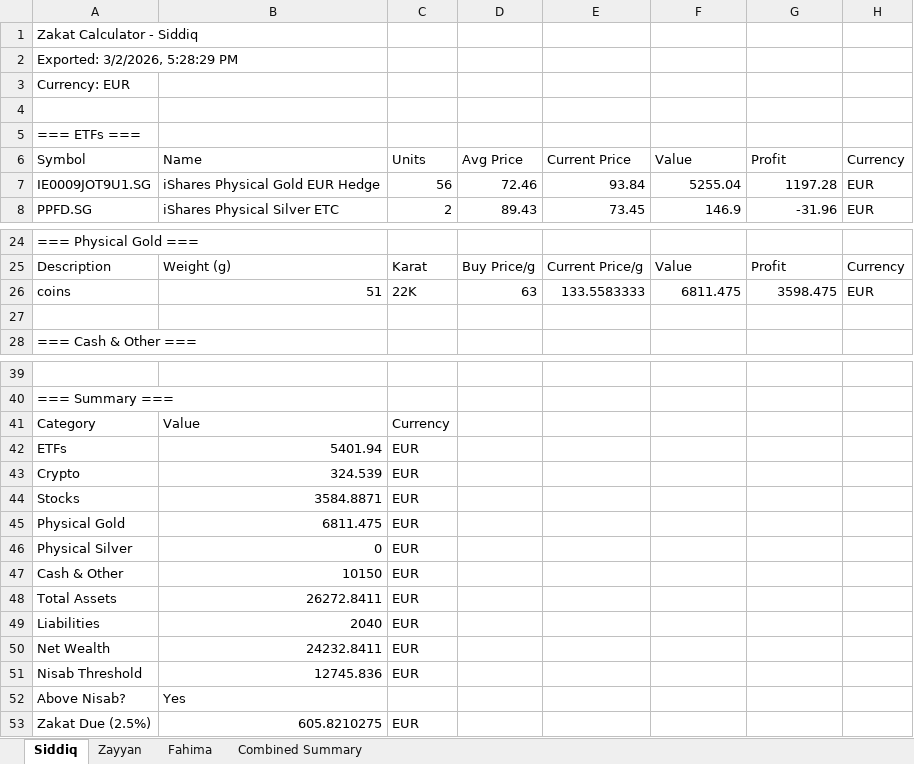
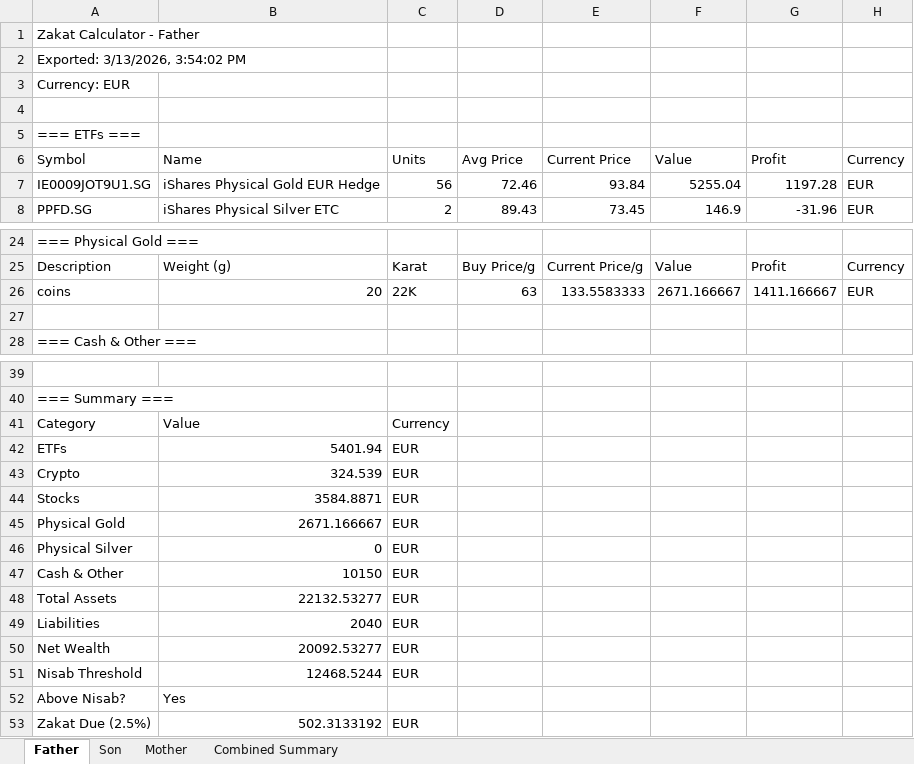
Before and after one commit to qiddis/zakat-calculator, an Excel workbook: samples/demo_portfolio.xlsx, sheet Father, drawn as a sheet; only a part is shown, gaps mark what is left out; values as stored, in another font and other column widths than the file's, no borders; the diff names each change by its address in the sheet, - before the commit and + after, or states it on an @@ line.

```diff
--- a/samples/demo_portfolio.xlsx (sheet Father)
+++ b/samples/demo_portfolio.xlsx (sheet Father)
-sheet tab: Siddiq
+sheet tab: Father
-sheet tab: Zayyan
+sheet tab: Son
-sheet tab: Fahima
+sheet tab: Mother
-A1: Zakat Calculator - Siddiq
+A1: Zakat Calculator - Father
-A2: Exported: 3/2/2026, 5:28:29 PM
+A2: Exported: 3/13/2026, 3:54:02 PM
-B26: 51
+B26: 20
-F26: 6811.475
+F26: 2671.166667
-G26: 3598.475
+G26: 1411.166667
-B45: 6811.475
+B45: 2671.166667
-B48: 26272.8411
+B48: 22132.53277
-B50: 24232.8411
+B50: 20092.53277
-B51: 12745.836
+B51: 12468.5244
-B53: 605.8210275
+B53: 502.3133192
```
Also changed, not shown: sheet Combined Summary, sheet Mother, sheet Son.
